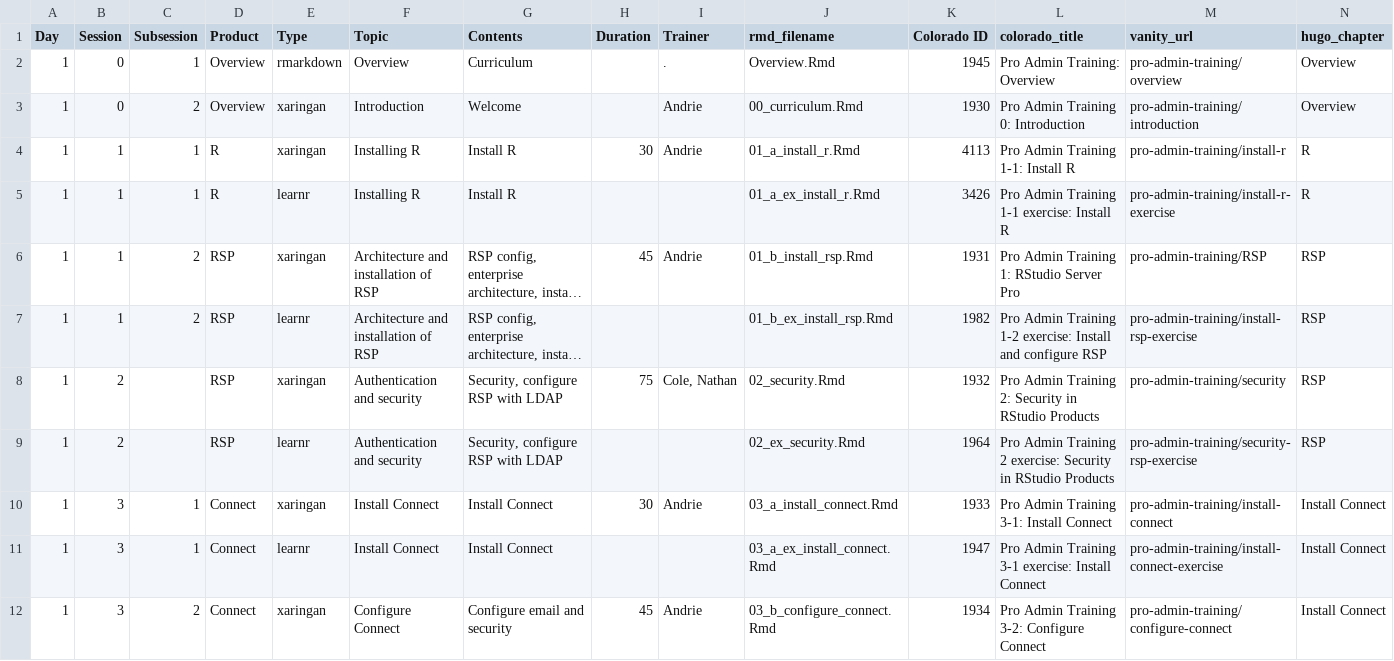
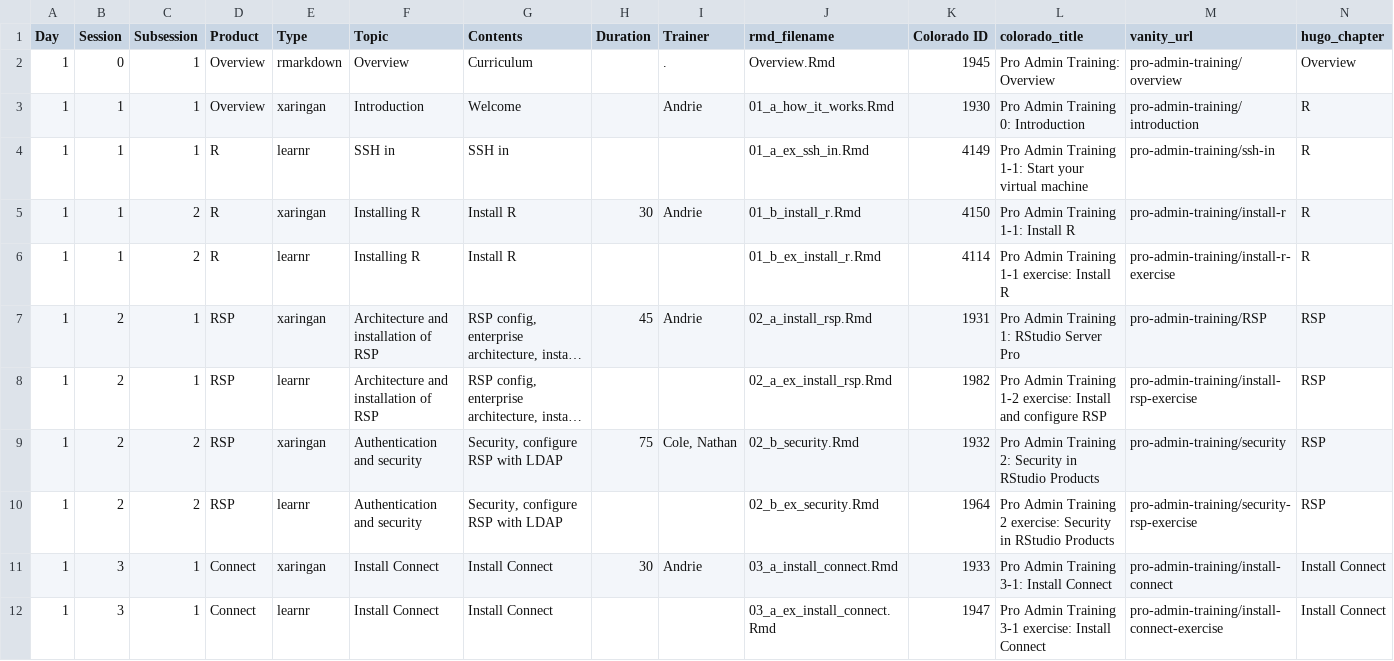
Before and after one commit to sol-eng/sysadmin_training_website, a CSV file: static/curriculum.csv, drawn as a sheet; only a part is shown; the shorter side is filled out with more unchanged rows; long unchanged cells end in …; addresses are those after the commit; the diff names each change by its address in the sheet, - before the commit and + after, or states it on an @@ line.

Commit message:
Enable possibility of using fontawesome; refresh content

```diff
--- a/static/curriculum.csv
+++ b/static/curriculum.csv
-B3 (Session): 0
+B3 (Session): 1
-C3 (Subsession): 2
+C3 (Subsession): 1
-J3 (rmd_filename): 00_curriculum.Rmd
+J3 (rmd_filename): 01_a_how_it_works.Rmd
-N3 (hugo_chapter): Overview
+N3 (hugo_chapter): R
+row 4: 1 | 1 | 1 | R | learnr | SSH in | SSH in |  |  | 01_a_ex_ssh_in.Rmd | 4149 | Pro Admin Training 1-1: Start your virtual machine | pro-admin-training/ssh-in | R
-C5:C6 (Subsession): 1
+C5:C6 (Subsession): 2
-J5 (rmd_filename): 01_a_install_r.Rmd
+J5 (rmd_filename): 01_b_install_r.Rmd
-K5 (Colorado ID): 4113
+K5 (Colorado ID): 4150
-J6 (rmd_filename): 01_a_ex_install_r.Rmd
+J6 (rmd_filename): 01_b_ex_install_r.Rmd
-K6 (Colorado ID): 3426
+K6 (Colorado ID): 4114
-B7:B8 (Session): 1
+B7:B8 (Session): 2
-C7:C8 (Subsession): 2
+C7:C8 (Subsession): 1
-J7 (rmd_filename): 01_b_install_rsp.Rmd
+J7 (rmd_filename): 02_a_install_rsp.Rmd
-J8 (rmd_filename): 01_b_ex_install_rsp.Rmd
+J8 (rmd_filename): 02_a_ex_install_rsp.Rmd
-C9:C10 (Subsession): (empty)
+C9:C10 (Subsession): 2
-J9 (rmd_filename): 02_security.Rmd
+J9 (rmd_filename): 02_b_security.Rmd
-J10 (rmd_filename): 02_ex_security.Rmd
+J10 (rmd_filename): 02_b_ex_security.Rmd
```
Also changed, not shown: 33 other files.
